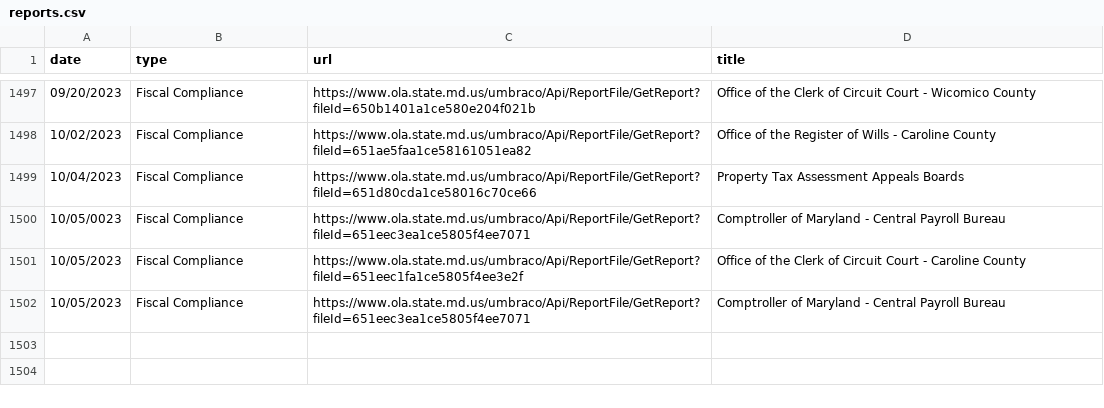
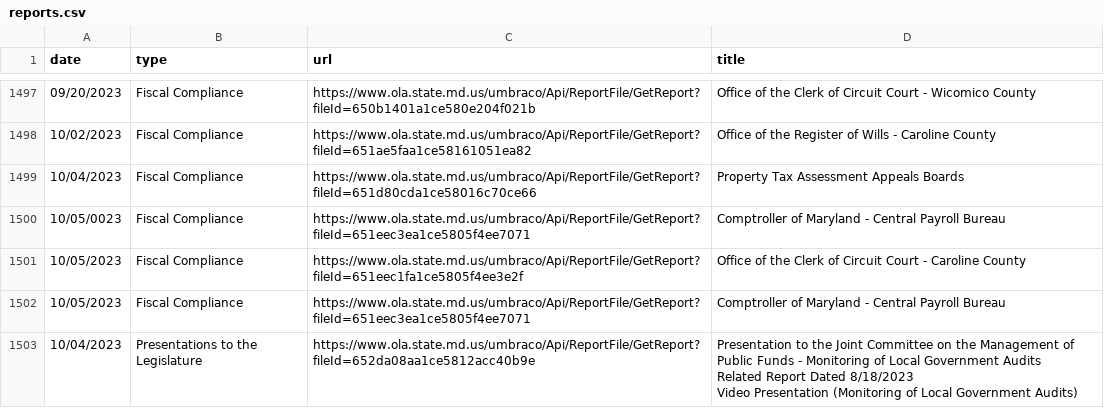
Before and after one commit to amandavhernan/first_web_scraper, a CSV file: reports.csv, drawn as a sheet; only a part is shown, gaps mark what is left out; ↵ is a line break in a cell; the diff names each change by its address in the sheet, - before the commit and + after, or states it on an @@ line.

```diff
--- a/reports.csv
+++ b/reports.csv
+row 1503: 10/04/2023 | Presentations to the Legislature | https://www.ola.state.md.us/umbraco/Api/ReportFile/GetReport?fileId=652da08aa1ce5812acc40b9e | Presentation to the Joint Committee on the Management of Public Funds - Monitoring of Local Government Audits ↵ Related Report Dated 8/18/2023 ↵ Video Presentation (Monitoring of Local Government Audits)
```
